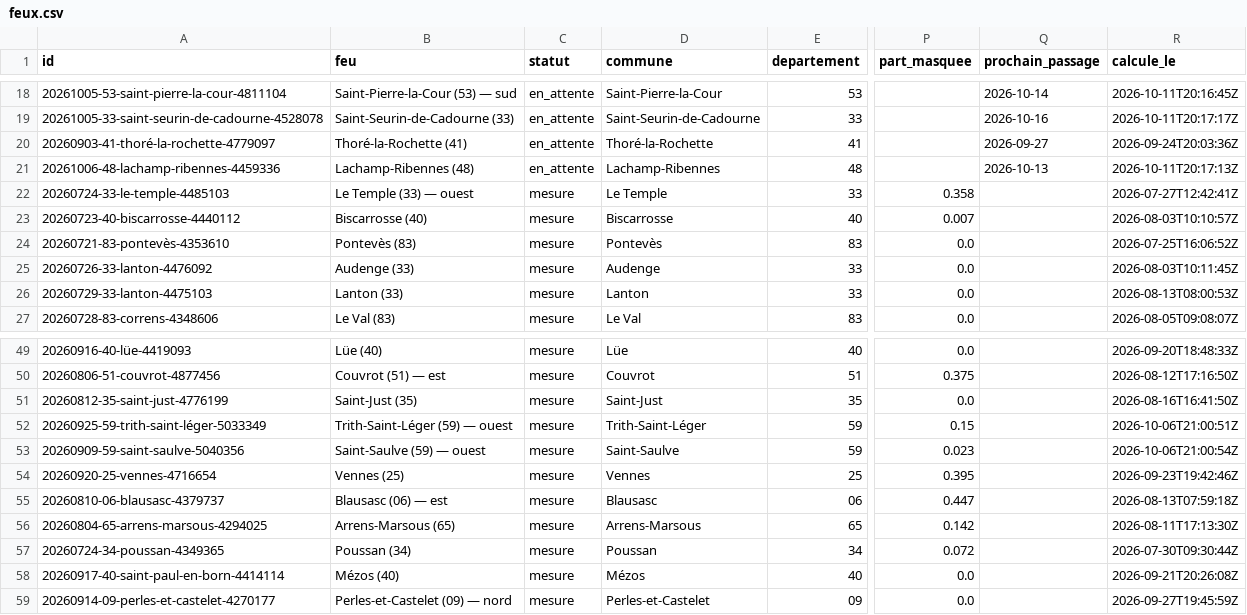
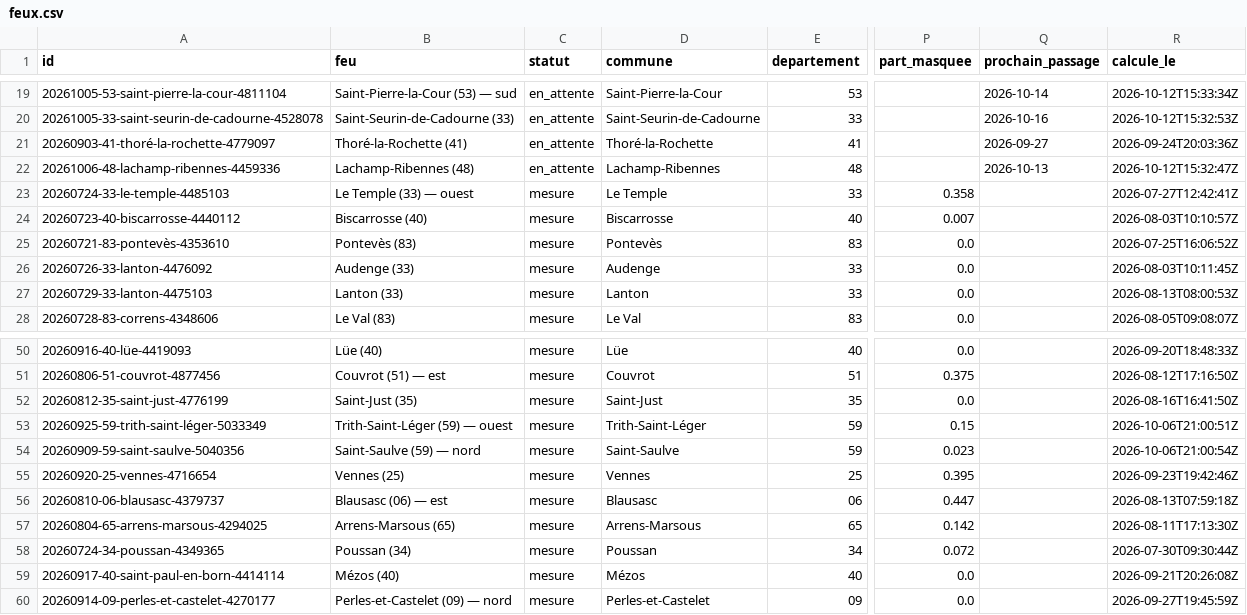
Before and after one commit to r0bp3nguin/brulis, a CSV file: site/data/feux.csv, drawn as a sheet; only a part is shown, gaps mark what is left out; addresses are those after the commit; the diff covers the shown part only; the diff names each change by its address in the sheet, - before the commit and + after, or states it on an @@ line.

```diff
--- a/site/data/feux.csv
+++ b/site/data/feux.csv
-R19 (calcule_le): 2026-10-11T20:16:45Z
+R19 (calcule_le): 2026-10-12T15:33:34Z
-R20 (calcule_le): 2026-10-11T20:17:17Z
+R20 (calcule_le): 2026-10-12T15:32:53Z
-R22 (calcule_le): 2026-10-11T20:17:13Z
+R22 (calcule_le): 2026-10-12T15:32:47Z
-B54 (feu): Saint-Saulve (59) — ouest
+B54 (feu): Saint-Saulve (59) — nord
```
Also changed, not shown: 1 added row and 31 edited cells elsewhere in this file, 32 other files.
